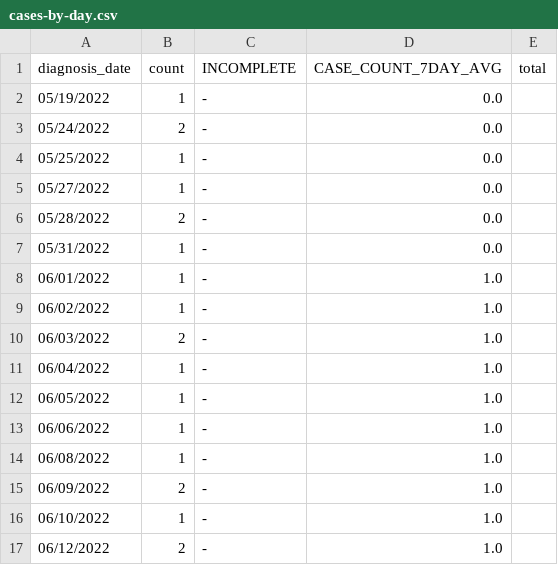
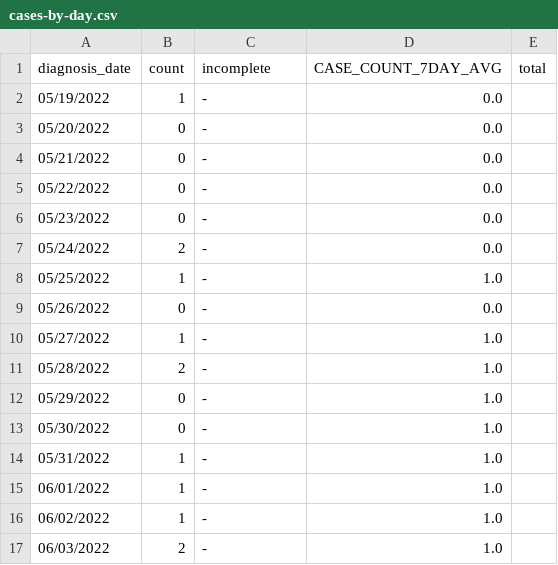
Before and after one commit to nychealth/monkeypox-data, a CSV file: trends/cases-by-day.csv, drawn as a sheet; only a part is shown; the shorter side is filled out with more unchanged rows; the diff covers the shown part only.

```diff
--- a/trends/cases-by-day.csv
+++ b/trends/cases-by-day.csv
@@ -1,8 +1,15 @@
-diagnosis_date,count,INCOMPLETE,CASE_COUNT_7DAY_AVG,total
+diagnosis_date,count,incomplete,CASE_COUNT_7DAY_AVG,total
 05/19/2022,1,-,0.0,
+05/20/2022,0,-,0.0,
+05/21/2022,0,-,0.0,
+05/22/2022,0,-,0.0,
+05/23/2022,0,-,0.0,
 05/24/2022,2,-,0.0,
-05/25/2022,1,-,0.0,
-05/27/2022,1,-,0.0,
-05/28/2022,2,-,0.0,
-05/31/2022,1,-,0.0,
+05/25/2022,1,-,1.0,
+05/26/2022,0,-,0.0,
+05/27/2022,1,-,1.0,
+05/28/2022,2,-,1.0,
+05/29/2022,0,-,1.0,
+05/30/2022,0,-,1.0,
+05/31/2022,1,-,1.0,
 06/01/2022,1,-,1.0,
```
Also changed, not shown: 5 added rows and 25 edited cells elsewhere in this file.
